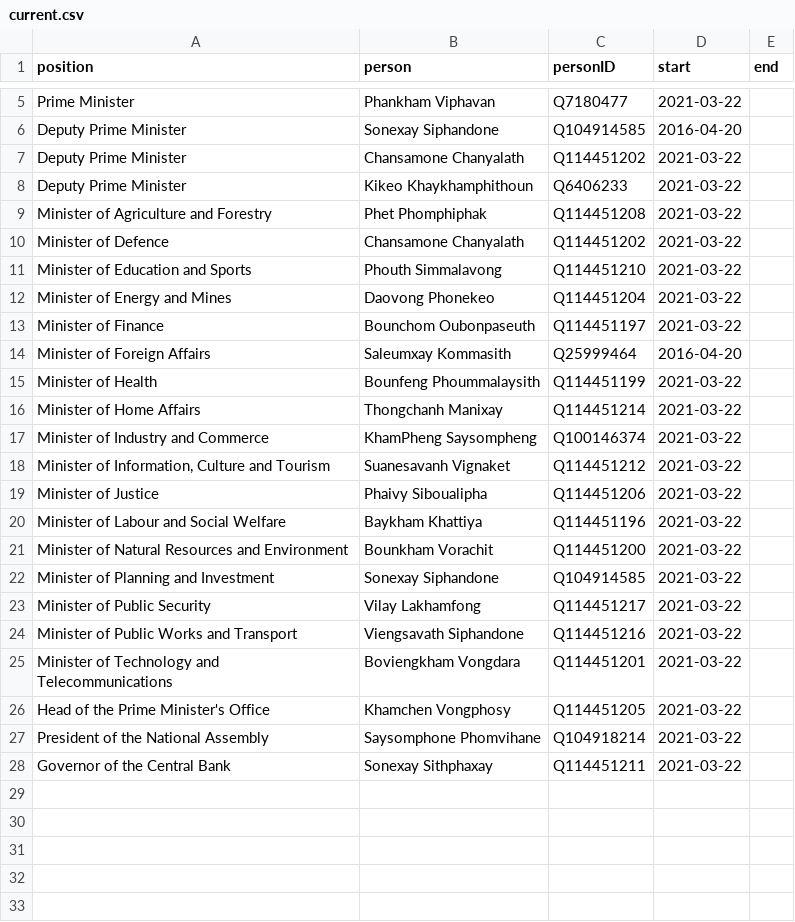
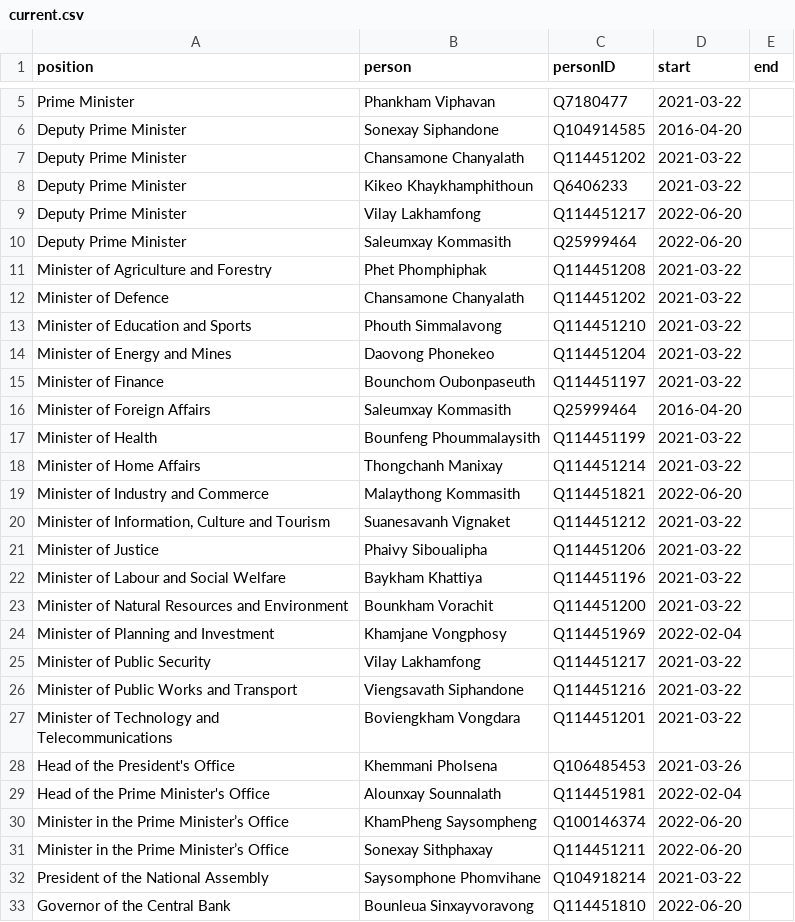
Before and after one commit to every-politician-scrapers/laos, a CSV file: html/current.csv, drawn as a sheet; only a part is shown, gaps mark what is left out.

```diff
--- a/html/current.csv
+++ b/html/current.csv
@@ -8,2 +8,4 @@ Deputy Prime Minister,Chansamone Chanyalath,Q114451202,2021-03-22,
 Deputy Prime Minister,Kikeo Khaykhamphithoun,Q6406233,2021-03-22,
+Deputy Prime Minister,Vilay Lakhamfong,Q114451217,2022-06-20,
+Deputy Prime Minister,Saleumxay Kommasith,Q25999464,2022-06-20,
 Minister of Agriculture and Forestry,Phet Phomphiphak,Q114451208,2021-03-22,
@@ -16,3 +18,3 @@ Minister of Health,Bounfeng Phoummalaysith,Q114451199,2021-03-22,
 Minister of Home Affairs,Thongchanh Manixay,Q114451214,2021-03-22,
-Minister of Industry and Commerce,KhamPheng Saysompheng,Q100146374,2021-03-22,
+Minister of Industry and Commerce,Malaythong Kommasith,Q114451821,2022-06-20,
 "Minister of Information, Culture and Tourism",Suanesavanh Vignaket,Q114451212,2021-03-22,
@@ -21,3 +23,3 @@ Minister of Labour and Social Welfare,Baykham Khattiya,Q114451196,2021-03-22,
 Minister of Natural Resources and Environment,Bounkham Vorachit,Q114451200,2021-03-22,
-Minister of Planning and Investment,Sonexay Siphandone,Q104914585,2021-03-22,
+Minister of Planning and Investment,Khamjane Vongphosy,Q114451969,2022-02-04,
 Minister of Public Security,Vilay Lakhamfong,Q114451217,2021-03-22,
@@ -25,4 +27,7 @@ Minister of Public Works and Transport,Viengsavath Siphandone,Q114451216,2021-03
 Minister of Technology and Telecommunications,Boviengkham Vongdara,Q114451201,2021-03-22,
-Head of the Prime Minister's Office,Khamchen Vongphosy,Q114451205,2021-03-22,
+Head of the President's Office,Khemmani Pholsena,Q106485453,2021-03-26,
+Head of the Prime Minister's Office,Alounxay Sounnalath,Q114451981,2022-02-04,
+Minister in the Prime Minister’s Office,KhamPheng Saysompheng,Q100146374,2022-06-20,
+Minister in the Prime Minister’s Office,Sonexay Sithphaxay,Q114451211,2022-06-20,
 President of the National Assembly,Saysomphone Phomvihane,Q104918214,2021-03-22,
-Governor of the Central Bank,Sonexay Sithphaxay,Q114451211,2021-03-22,
+Governor of the Central Bank,Bounleua Sinxayvoravong,Q114451810,2022-06-20,
```
Also changed, not shown: html/bio.csv, html/holders21.csv, 6 other files.
